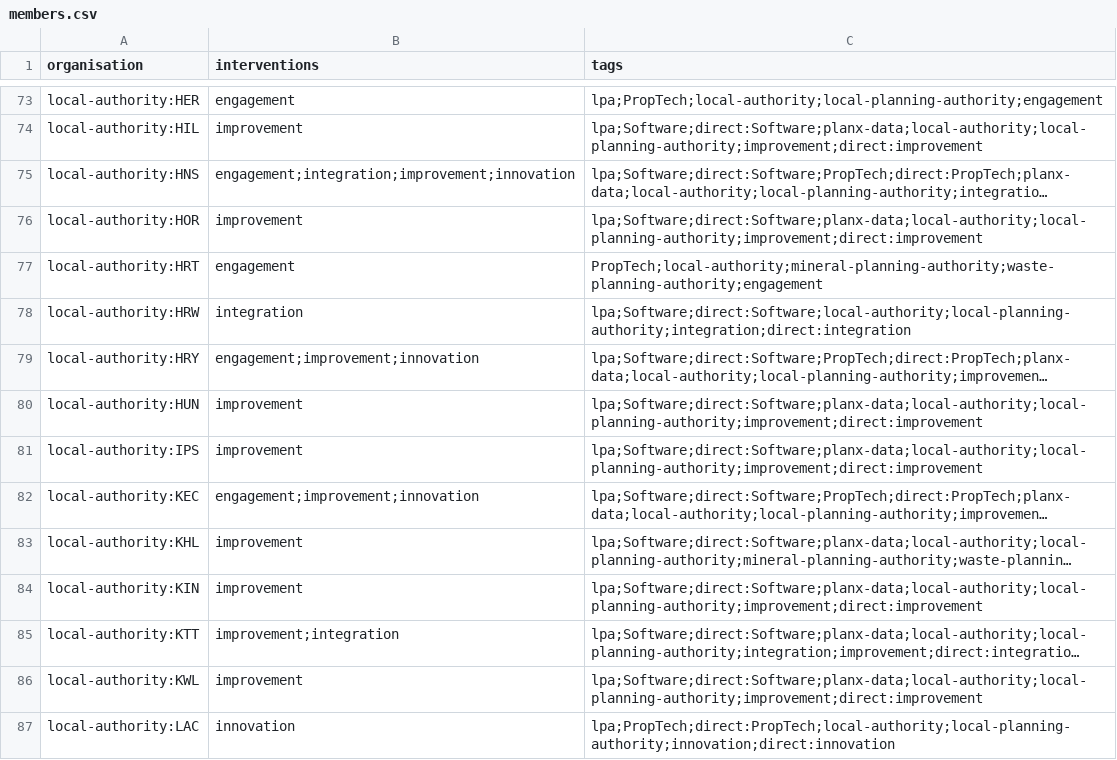
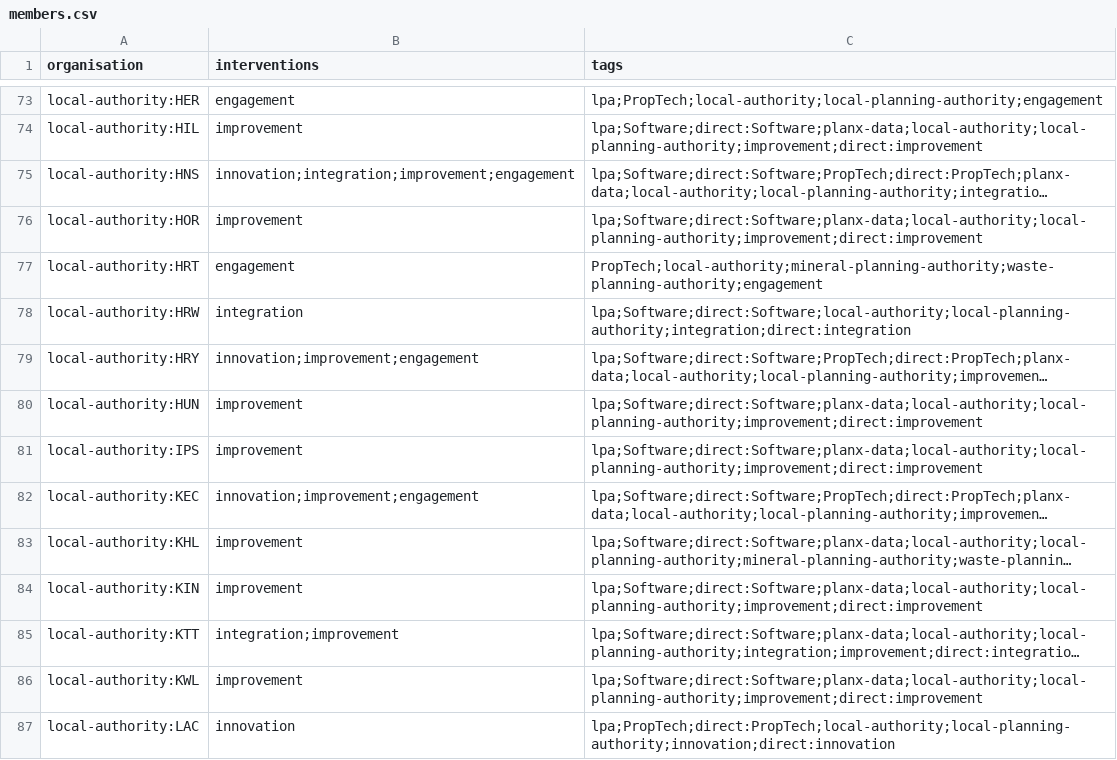
Before and after one commit to digital-land/performance, a CSV file: docs/project/open-digital-planning/members.csv, drawn as a sheet; only a part is shown, gaps mark what is left out; long unchanged cells end in …; the diff covers the shown part only; the diff names each change by its address in the sheet, - before the commit and + after, or states it on an @@ line.

```diff
--- a/docs/project/open-digital-planning/members.csv
+++ b/docs/project/open-digital-planning/members.csv
-B75 (interventions): engagement;integration;improvement;innovation
+B75 (interventions): innovation;integration;improvement;engagement
-B79 (interventions): engagement;improvement;innovation
+B79 (interventions): innovation;improvement;engagement
-B82 (interventions): engagement;improvement;innovation
+B82 (interventions): innovation;improvement;engagement
-B85 (interventions): improvement;integration
+B85 (interventions): integration;improvement
```
Also changed, not shown: 50 edited cells elsewhere in this file, 3 other files.
